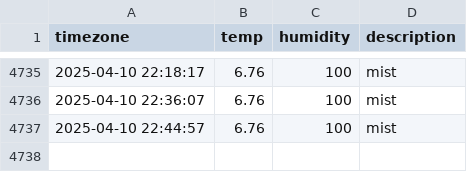
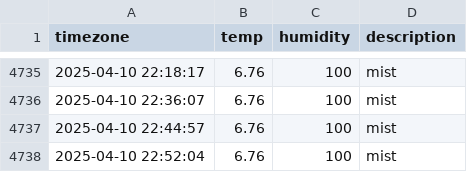
Before and after one commit to JIseolyun/seoul_weather, a CSV file: seoul_weather.csv, drawn as a sheet; only a part is shown, gaps mark what is left out; the diff names each change by its address in the sheet, - before the commit and + after, or states it on an @@ line.

```diff
--- a/seoul_weather.csv
+++ b/seoul_weather.csv
+row 4738: 2025-04-10 22:52:04 | 6.76 | 100 | mist
```
